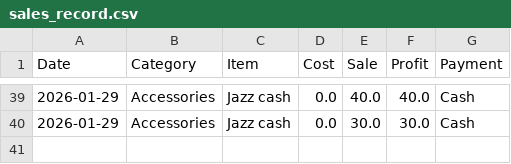
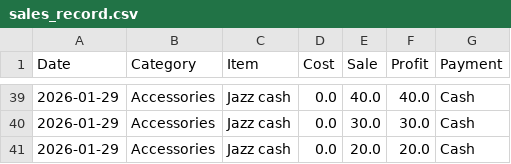
Before and after one commit to farooq9092/Ali-mobile-shop, a CSV file: sales_record.csv, drawn as a sheet; only a part is shown, gaps mark what is left out.

Commit message:
Added: Jazz cash

```diff
--- a/sales_record.csv
+++ b/sales_record.csv
@@ -40 +40,2 @@ Date,Category,Item,Cost,Sale,Profit,Payment
 2026-01-29,Accessories,Jazz cash ,0.0,30.0,30.0,Cash
+2026-01-29,Accessories,Jazz cash ,0.0,20.0,20.0,Cash
```
